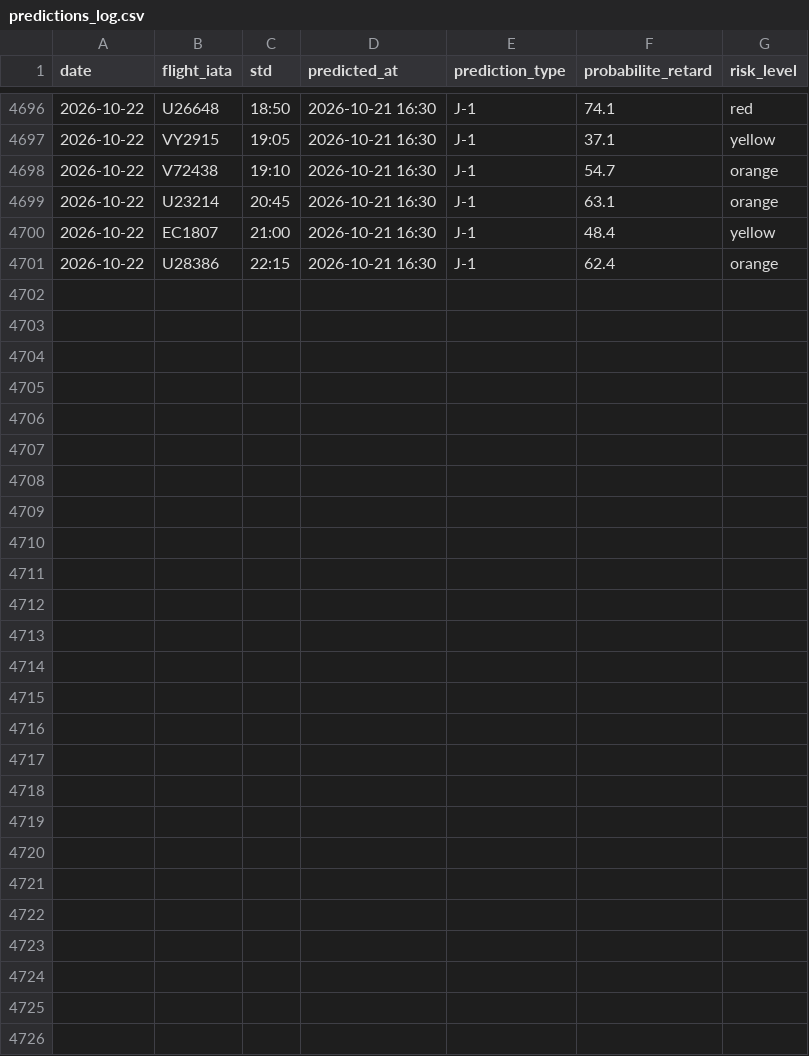
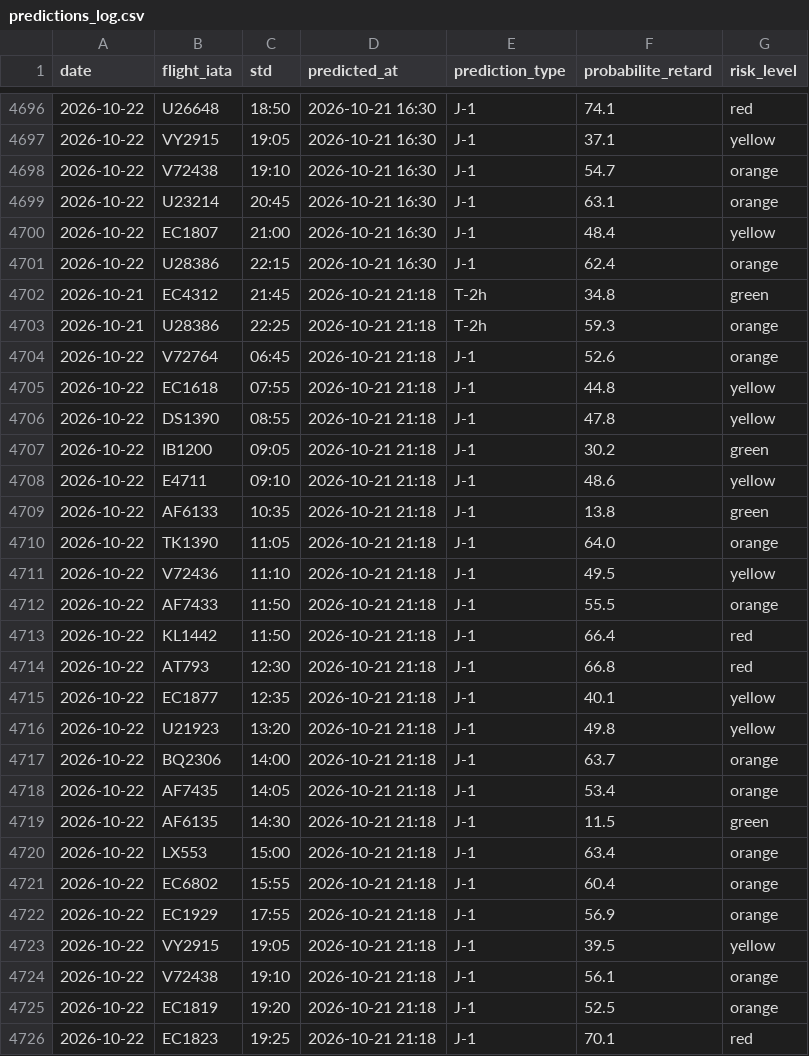
Before and after one commit to gauthierpotiron-pixel/bordeaux-flights, a CSV file: data/predictions_log.csv, drawn as a sheet; only a part is shown, gaps mark what is left out; the diff names each change by its address in the sheet, - before the commit and + after, or states it on an @@ line.

```diff
--- a/data/predictions_log.csv
+++ b/data/predictions_log.csv
+row 4702: 2026-10-21 | EC4312 | 21:45 | 2026-10-21 21:18 | T-2h | 34.8 | green
+row 4703: 2026-10-21 | U28386 | 22:25 | 2026-10-21 21:18 | T-2h | 59.3 | orange
+row 4704: 2026-10-22 | V72764 | 06:45 | 2026-10-21 21:18 | J-1 | 52.6 | orange
+row 4705: 2026-10-22 | EC1618 | 07:55 | 2026-10-21 21:18 | J-1 | 44.8 | yellow
+row 4706: 2026-10-22 | DS1390 | 08:55 | 2026-10-21 21:18 | J-1 | 47.8 | yellow
+row 4707: 2026-10-22 | IB1200 | 09:05 | 2026-10-21 21:18 | J-1 | 30.2 | green
+row 4708: 2026-10-22 | E4711 | 09:10 | 2026-10-21 21:18 | J-1 | 48.6 | yellow
+row 4709: 2026-10-22 | AF6133 | 10:35 | 2026-10-21 21:18 | J-1 | 13.8 | green
+row 4710: 2026-10-22 | TK1390 | 11:05 | 2026-10-21 21:18 | J-1 | 64.0 | orange
+row 4711: 2026-10-22 | V72436 | 11:10 | 2026-10-21 21:18 | J-1 | 49.5 | yellow
+row 4712: 2026-10-22 | AF7433 | 11:50 | 2026-10-21 21:18 | J-1 | 55.5 | orange
+row 4713: 2026-10-22 | KL1442 | 11:50 | 2026-10-21 21:18 | J-1 | 66.4 | red
+row 4714: 2026-10-22 | AT793 | 12:30 | 2026-10-21 21:18 | J-1 | 66.8 | red
+row 4715: 2026-10-22 | EC1877 | 12:35 | 2026-10-21 21:18 | J-1 | 40.1 | yellow
+row 4716: 2026-10-22 | U21923 | 13:20 | 2026-10-21 21:18 | J-1 | 49.8 | yellow
+row 4717: 2026-10-22 | BQ2306 | 14:00 | 2026-10-21 21:18 | J-1 | 63.7 | orange
+row 4718: 2026-10-22 | AF7435 | 14:05 | 2026-10-21 21:18 | J-1 | 53.4 | orange
+row 4719: 2026-10-22 | AF6135 | 14:30 | 2026-10-21 21:18 | J-1 | 11.5 | green
+row 4720: 2026-10-22 | LX553 | 15:00 | 2026-10-21 21:18 | J-1 | 63.4 | orange
+row 4721: 2026-10-22 | EC6802 | 15:55 | 2026-10-21 21:18 | J-1 | 60.4 | orange
+row 4722: 2026-10-22 | EC1929 | 17:55 | 2026-10-21 21:18 | J-1 | 56.9 | orange
+row 4723: 2026-10-22 | VY2915 | 19:05 | 2026-10-21 21:18 | J-1 | 39.5 | yellow
+row 4724: 2026-10-22 | V72438 | 19:10 | 2026-10-21 21:18 | J-1 | 56.1 | orange
+row 4725: 2026-10-22 | EC1819 | 19:20 | 2026-10-21 21:18 | J-1 | 52.5 | orange
+row 4726: 2026-10-22 | EC1823 | 19:25 | 2026-10-21 21:18 | J-1 | 70.1 | red
```
Also changed, not shown: 2 other files.
